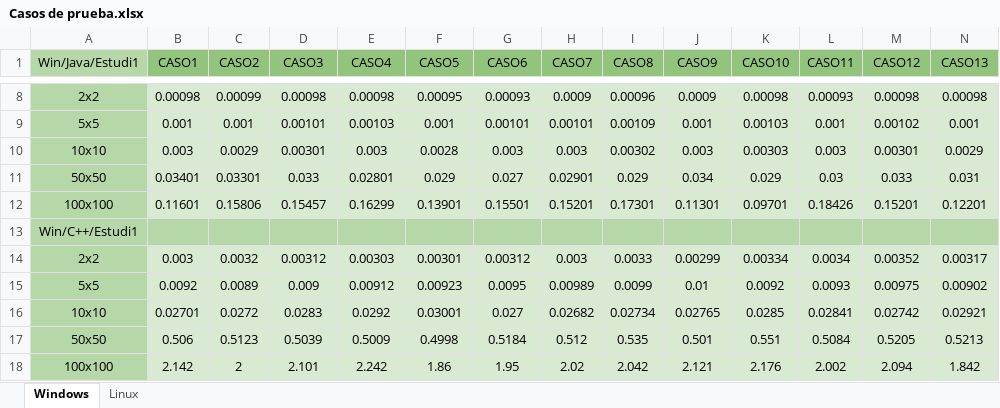
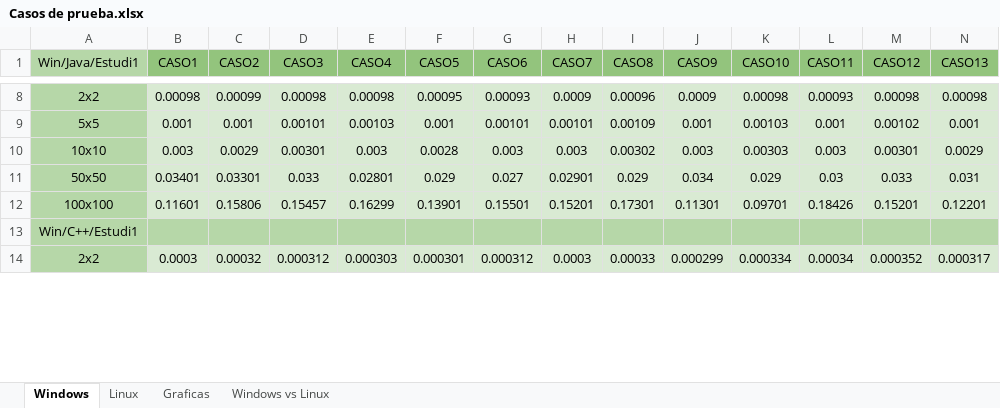
Before and after one commit to Joellizarazo1151874/TareaAnalis, an Excel workbook: Casos de prueba.xlsx, sheet Windows, drawn as a sheet; only a part is shown, gaps mark what is left out; values as stored, in another font and other column widths than the file's, no borders; charts and pictures and table styles not drawn; removed rows and columns are numbered as before the commit, all else as after; rows hold the shown columns only; the diff covers the shown part only; the diff names each change by its address in the sheet, - before the commit and + after, or states it on an @@ line.

```diff
--- a/Casos de prueba.xlsx (sheet Windows)
+++ b/Casos de prueba.xlsx (sheet Windows)
+sheet tab: Graficas
+sheet tab: Windows vs Linux
-row 14: 2x2 | 0.003 | 0.0032 | 0.00312 | 0.00303 | 0.00301 | 0.00312 | 0.003 | 0.0033 | 0.00299 | 0.00334 | 0.0034 | 0.00352 | 0.00317
-row 15: 5x5 | 0.0092 | 0.0089 | 0.009 | 0.00912 | 0.00923 | 0.0095 | 0.00989 | 0.0099 | 0.01 | 0.0092 | 0.0093 | 0.00975 | 0.00902
-row 16: 10x10 | 0.02701 | 0.0272 | 0.0283 | 0.0292 | 0.03001 | 0.027 | 0.02682 | 0.02734 | 0.02765 | 0.0285 | 0.02841 | 0.02742 | 0.02921
-row 17: 50x50 | 0.506 | 0.5123 | 0.5039 | 0.5009 | 0.4998 | 0.5184 | 0.512 | 0.535 | 0.501 | 0.551 | 0.5084 | 0.5205 | 0.5213
-row 18: 100x100 | 2.142 | 2 | 2.101 | 2.242 | 1.86 | 1.95 | 2.02 | 2.042 | 2.121 | 2.176 | 2.002 | 2.094 | 1.842
+row 14: 2x2 | 0.0003 | 0.00032 | 0.000312 | 0.000303 | 0.000301 | 0.000312 | 0.0003 | 0.00033 | 0.000299 | 0.000334 | 0.00034 | 0.000352 | 0.000317
```
Also changed, not shown: 19 added rows, 15 removed rows, 6 edited cells and cell formats elsewhere in this sheet, sheet Linux, charts or pictures.
